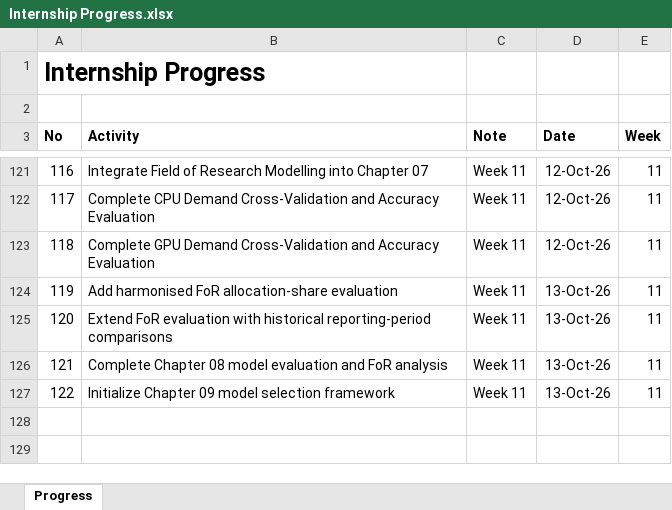
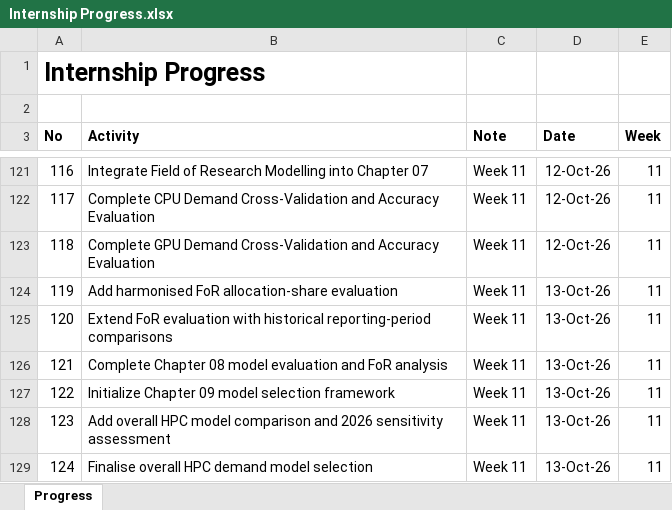
Before and after one commit to yusufkurniar/aas-supercomputing-demand-forecasting, an Excel workbook: assets/progress/Internship Progress.xlsx, sheet Progress, drawn as a sheet; only a part is shown, gaps mark what is left out; values as stored, in another font and other column widths than the file's, no borders; the diff names each change by its address in the sheet, - before the commit and + after, or states it on an @@ line.

Commit message:
Finalise overall HPC demand model selection
- Select the full-history linear trend as the central statistical forecasting model.
- Justify the selection using rolling-origin RMSE and MAE results.
- Compare 2030 projections with and without the 2026 observation.
- Retain the 2026-excluded linear trend as a sensitivity comparison.
- Document forecast limitations and alternative growth assumptions.
- Establish the modelling basis for Chapter 10 demand scenarios.

```diff
--- a/assets/progress/Internship Progress.xlsx (sheet Progress)
+++ b/assets/progress/Internship Progress.xlsx (sheet Progress)
+row 128: 123 | Add overall HPC model comparison and 2026 sensitivity assessment | Week 11 | 13-Oct-26 | 11
+row 129: 124 | Finalise overall HPC demand model selection | Week 11 | 13-Oct-26 | 11
```
Also changed, not shown: assets/data/data clean/integrated_hpc_source_data.xlsx, assets/data/data clean/reconciled_demand_allocation_summary.xlsx, 6 other files.
